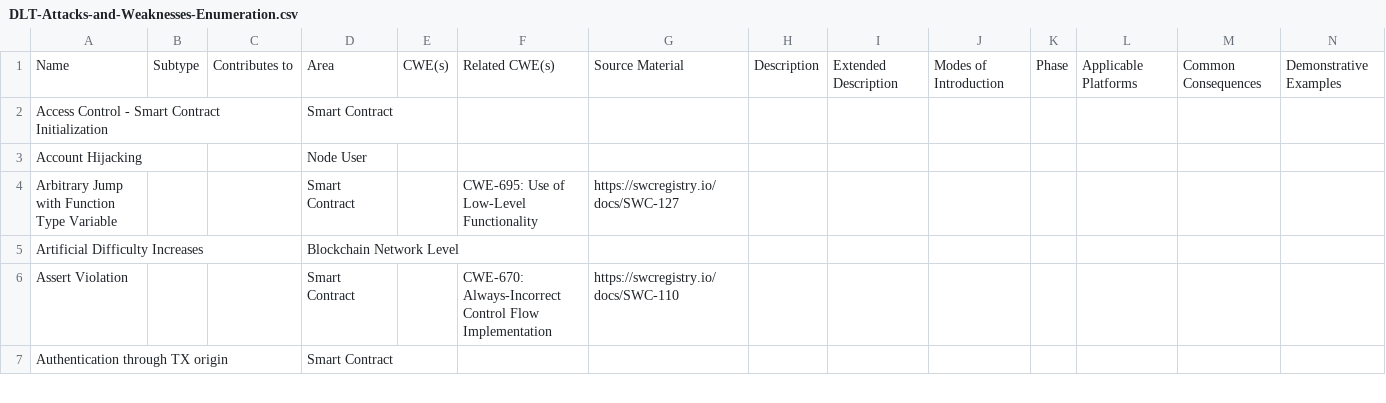
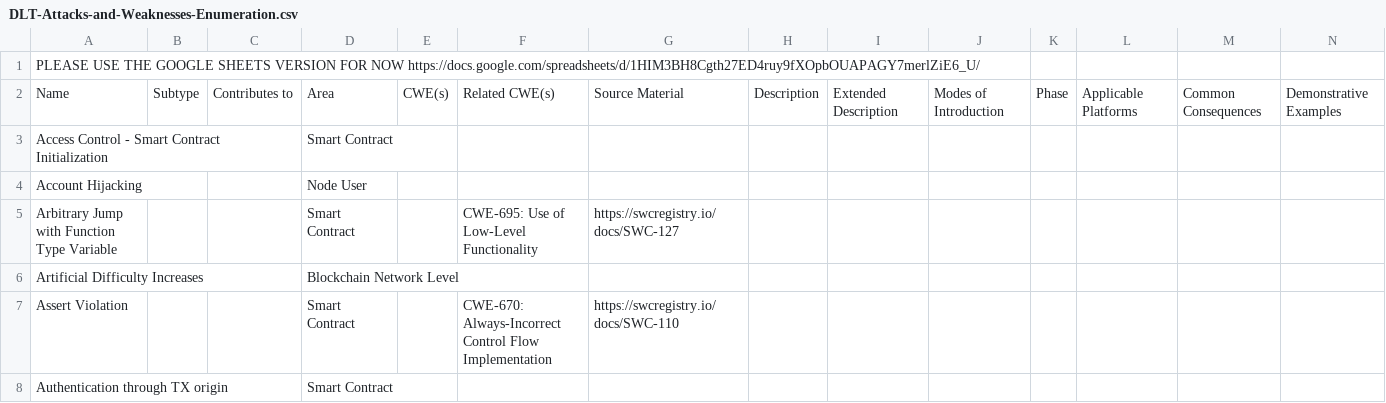
Before and after one commit to CloudSecurityAlliance/DLT-Security-Framework, a CSV file: DLT-Attacks-and-Weaknesses-Enumeration.csv, drawn as a sheet; only a part is shown; rows hold the shown columns only; the diff names each change by its address in the sheet, - before the commit and + after, or states it on an @@ line.

Commit message:
Update DLT-Attacks-and-Weaknesses-Enumeration.csv
Updated link to Google sheets

```diff
--- a/DLT-Attacks-and-Weaknesses-Enumeration.csv
+++ b/DLT-Attacks-and-Weaknesses-Enumeration.csv
+row 1: PLEASE USE THE GOOGLE SHEETS VERSION FOR NOW https://docs.google.com/spreadsheets/d/1HIM3BH8Cgth27ED4ruy9fXOpbOUAPAGY7merlZiE6_U/
```
